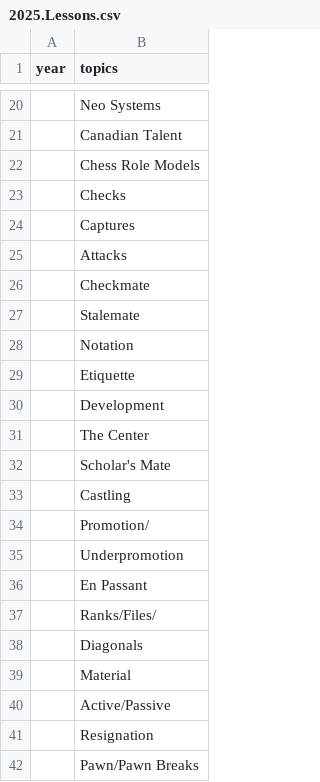
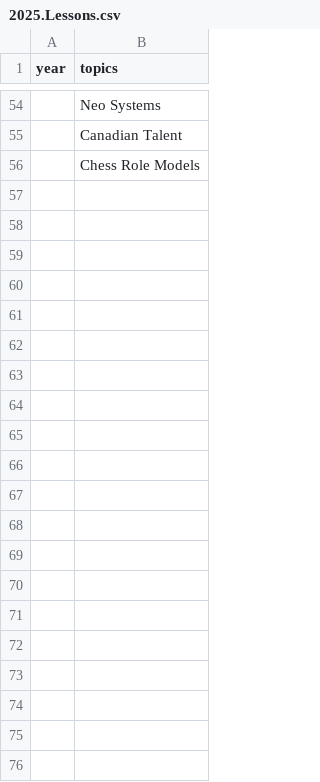
Before and after one commit to JonathanmZhang/mcc-Website, a CSV file: content/pages/lessons/2025.Lessons.csv, drawn as a sheet; only a part is shown, gaps mark what is left out; removed rows and columns are numbered as before the commit, all else as after; the diff covers the shown part only; the diff names each change by its address in the sheet, - before the commit and + after, or states it on an @@ line.

```diff
--- a/content/pages/lessons/2025.Lessons.csv
+++ b/content/pages/lessons/2025.Lessons.csv
-row 23:  | Checks
-row 24:  | Captures
-row 25:  | Attacks
-row 26:  | Checkmate
-row 27:  | Stalemate
-row 28:  | Notation
-row 29:  | Etiquette
-row 30:  | Development
-row 31:  | The Center
-row 32:  | Scholar's Mate
-row 33:  | Castling
-row 34:  | Promotion/
-row 35:  | Underpromotion
-row 36:  | En Passant
-row 37:  | Ranks/Files/
-row 38:  | Diagonals
-row 39:  | Material
-row 40:  | Active/Passive
-row 41:  | Resignation
-row 42:  | Pawn/Pawn Breaks
```
Also changed, not shown: 34 added rows and 1 edited cell elsewhere in this file.
